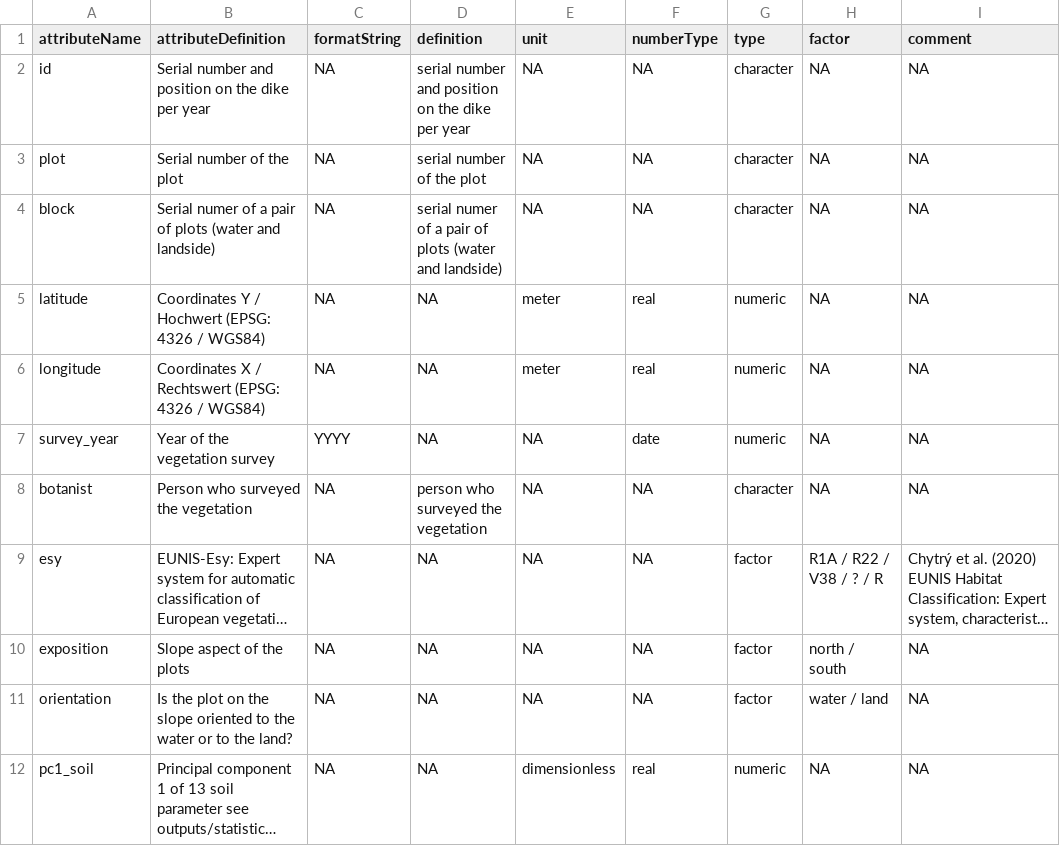
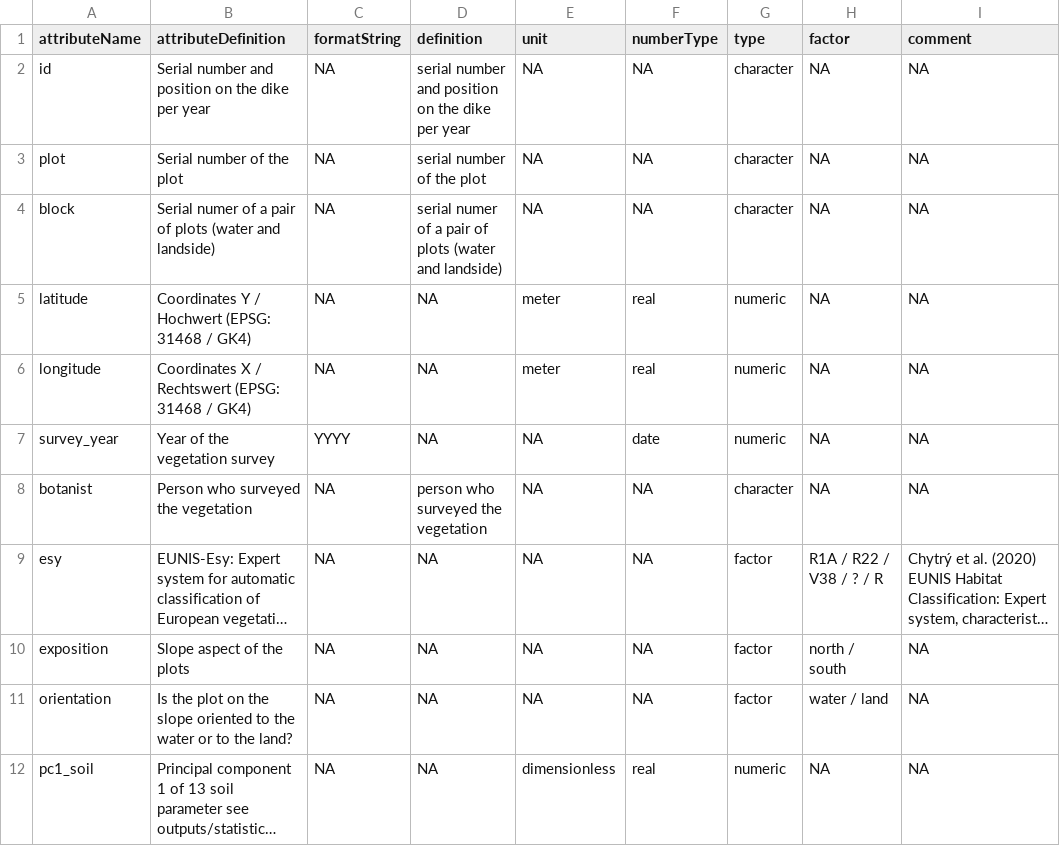
Before and after one commit to markus1bauer/2022_danube_dike_survey, a CSV file: data/processed/data_processed_sites_spatial_metadata.csv, drawn as a sheet; only a part is shown; long unchanged cells end in ….

```diff
--- a/data/processed/data_processed_sites_spatial_metadata.csv
+++ b/data/processed/data_processed_sites_spatial_metadata.csv
@@ -4,4 +4,4 @@ plot,Serial number of the plot,NA,serial number of the plot,NA,NA,character,NA,N
 block,Serial numer of a pair of plots (water and landside),NA,serial numer of a pair of plots (water and landside),NA,NA,character,NA,NA
-latitude,Coordinates Y / Hochwert (EPSG: 4326 / WGS84),NA,NA,meter,real,numeric,NA,NA
-longitude,Coordinates X / Rechtswert (EPSG: 4326 / WGS84),NA,NA,meter,real,numeric,NA,NA
+latitude,Coordinates Y / Hochwert (EPSG: 31468 / GK4),NA,NA,meter,real,numeric,NA,NA
+longitude,Coordinates X / Rechtswert (EPSG: 31468 / GK4),NA,NA,meter,real,numeric,NA,NA
 survey_year,Year of the vegetation survey,YYYY,NA,NA,date,numeric,NA,NA
```
Also changed, not shown: data/processed/spatial/sites_with_spatial_data.csv, data/raw/data_raw_sites.csv, 2 other files.
